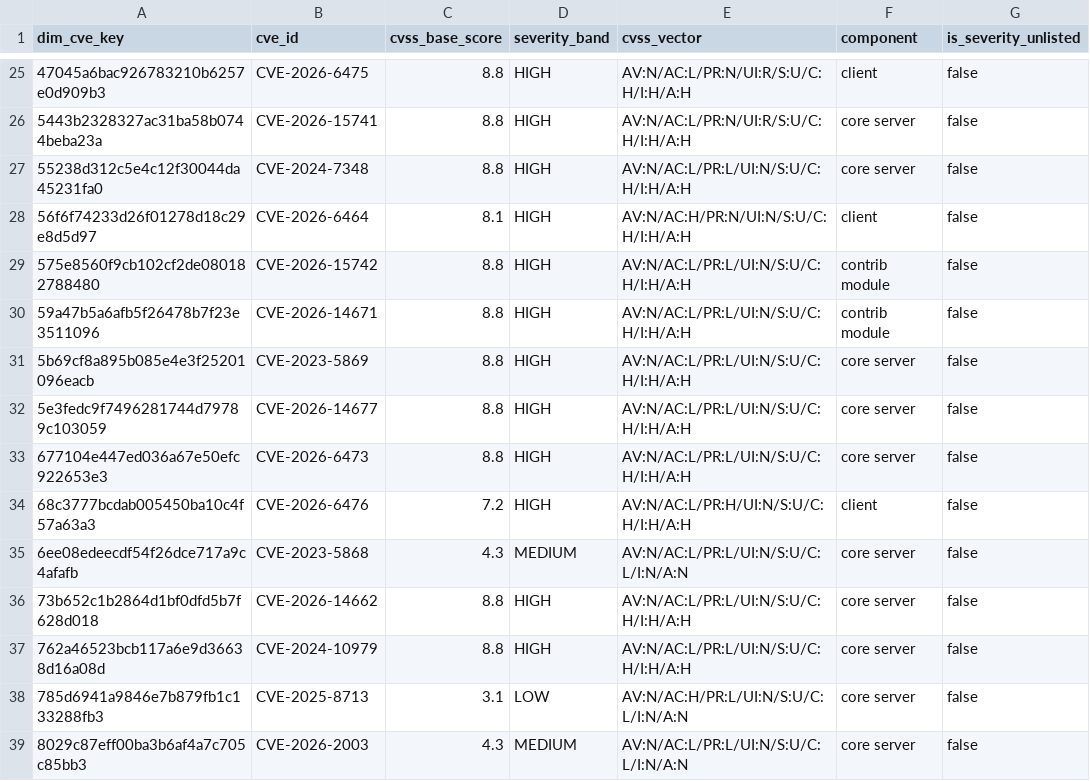
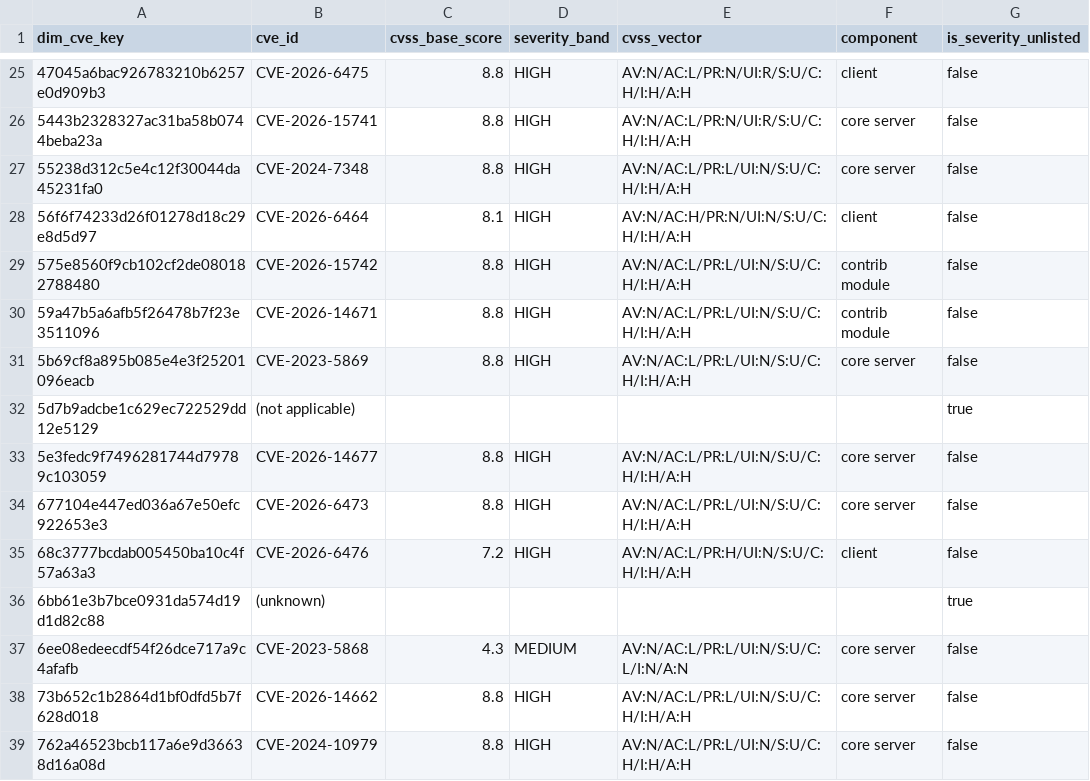
Before and after one commit to dorianinsights/postgres_bug_analysis, a CSV file: data/derived/dim_cve.csv, drawn as a sheet; only a part is shown, gaps mark what is left out; the shorter side is filled out with more unchanged rows; the diff names each change by its address in the sheet, - before the commit and + after, or states it on an @@ line.

```diff
--- a/data/derived/dim_cve.csv
+++ b/data/derived/dim_cve.csv
+row 32: 5d7b9adcbe1c629ec722529dd12e5129 | (not applicable) |  |  |  |  | true
+row 36: 6bb61e3b7bce0931da574d19d1d82c88 | (unknown) |  |  |  |  | true
```
Also changed, not shown: data/derived/dim_release.csv, data/derived/dim_version.csv, 26 other files.
